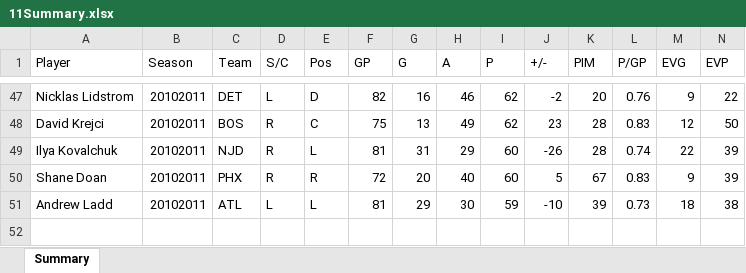
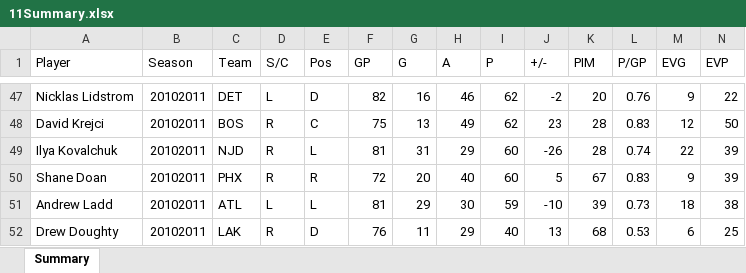
Before and after one commit to kylechang25/code_samples, an Excel workbook: Data/11Summary.xlsx, sheet Summary, drawn as a sheet; only a part is shown, gaps mark what is left out; values as stored, in another font and other column widths than the file's, no borders; rows hold the shown columns only; the diff names each change by its address in the sheet, - before the commit and + after, or states it on an @@ line.

```diff
--- a/Data/11Summary.xlsx (sheet Summary)
+++ b/Data/11Summary.xlsx (sheet Summary)
+row 52: Drew Doughty | 20102011 | LAK | R | D | 76 | 11 | 29 | 40 | 13 | 68 | 0.53 | 6 | 25
```
Also changed, not shown: 3 other files.
